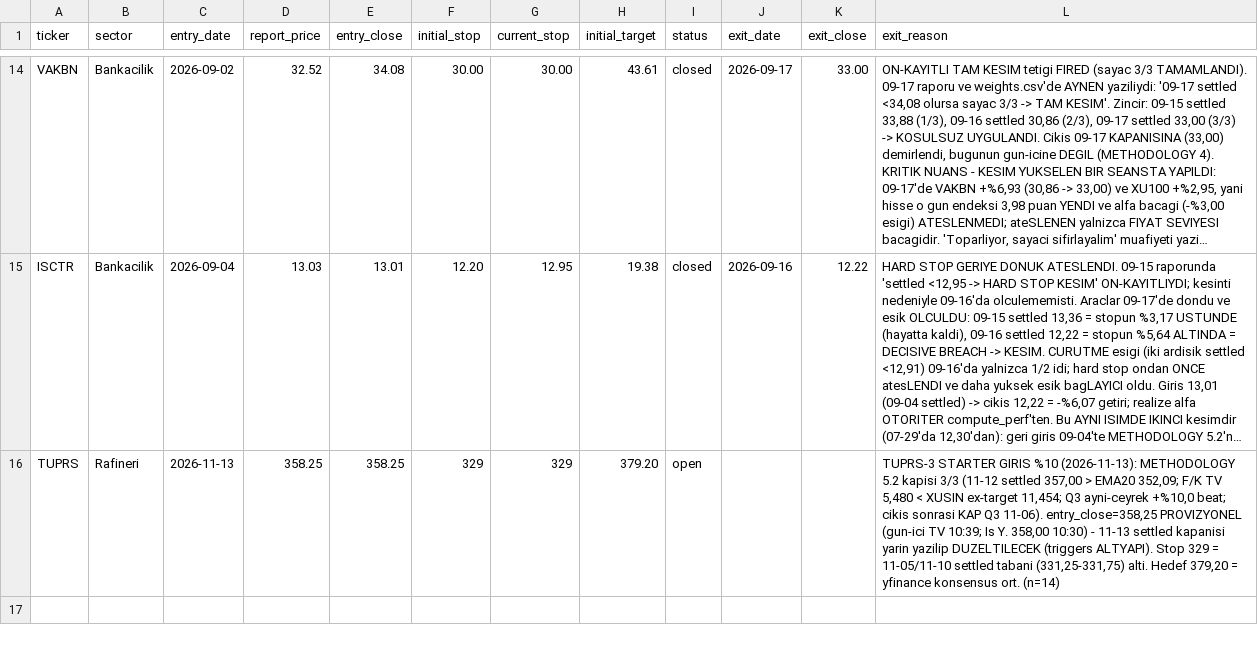
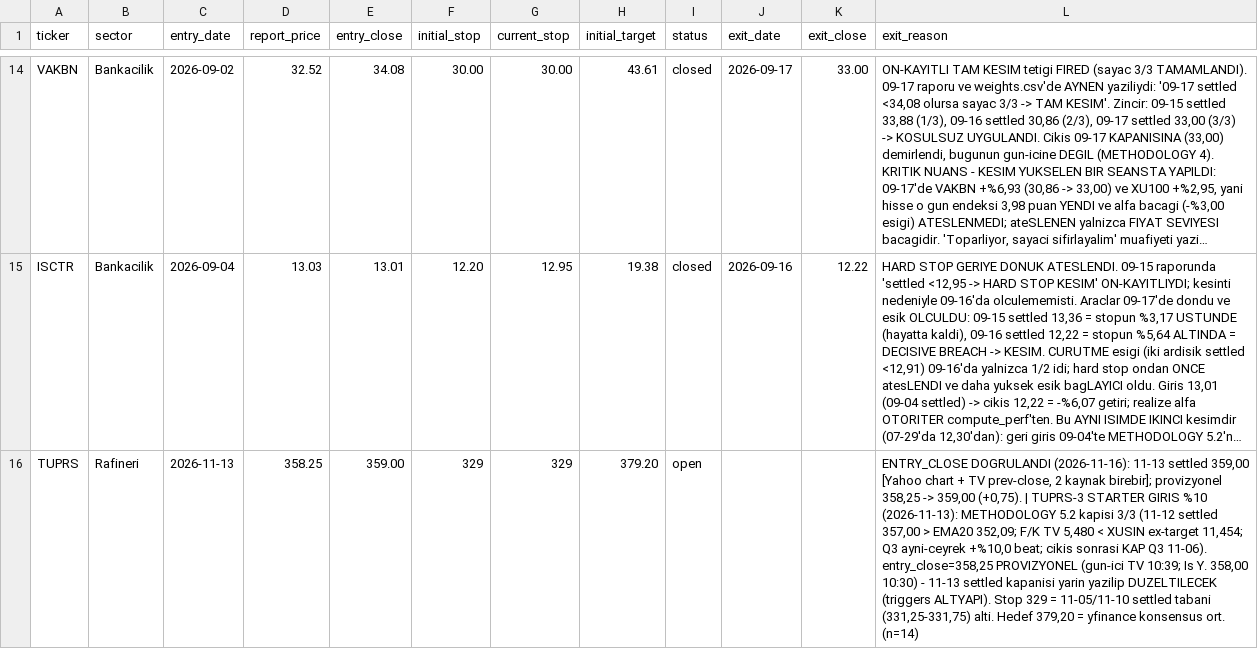
Before and after one commit to mehmedalipazar/finance-agent, a CSV file: data/positions.csv, drawn as a sheet; only a part is shown, gaps mark what is left out; long unchanged cells end in …; the diff names each change by its address in the sheet, - before the commit and + after, or states it on an @@ line.

```diff
--- a/data/positions.csv
+++ b/data/positions.csv
-E16 (entry_close): 358.25
+E16 (entry_close): 359.00
-L16 (exit_reason): TUPRS-3 STARTER…
+L16 (exit_reason): ENTRY_CLOSE DOGRULANDI (2026-11-16): 11-13 settled 359,00 [Yahoo chart + TV prev-close, 2 kaynak birebir]; provizyonel 358,25 -> 359,00 (+0,75). | TUPRS-3 STARTER…
```
Also changed, not shown: data/prices.csv, data/weights.csv, 2 other files.
